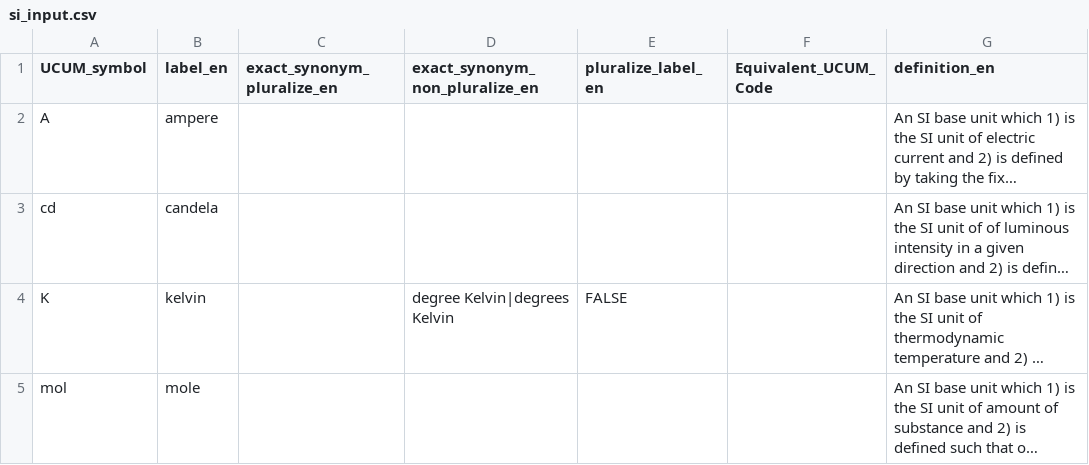
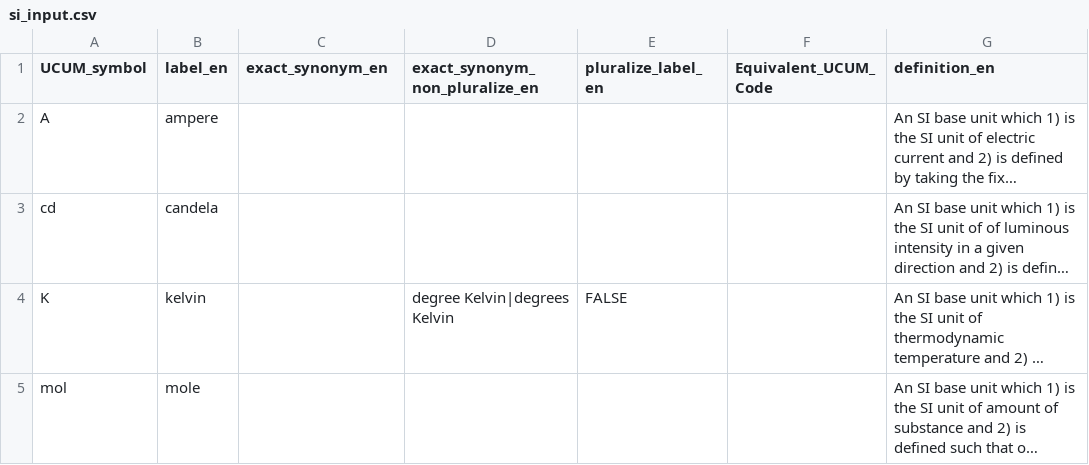
Before and after one commit to units-of-measurement/units-of-measurement, a CSV file: units/resources/si_input.csv, drawn as a sheet; only a part is shown; long unchanged cells end in …; the diff names each change by its address in the sheet, - before the commit and + after, or states it on an @@ line.

Commit message:
Add support for synonyms

```diff
--- a/units/resources/si_input.csv
+++ b/units/resources/si_input.csv
-C1: exact_synonym_pluralize_en
+C1: exact_synonym_en
```
Also changed, not shown: 2 other files.
